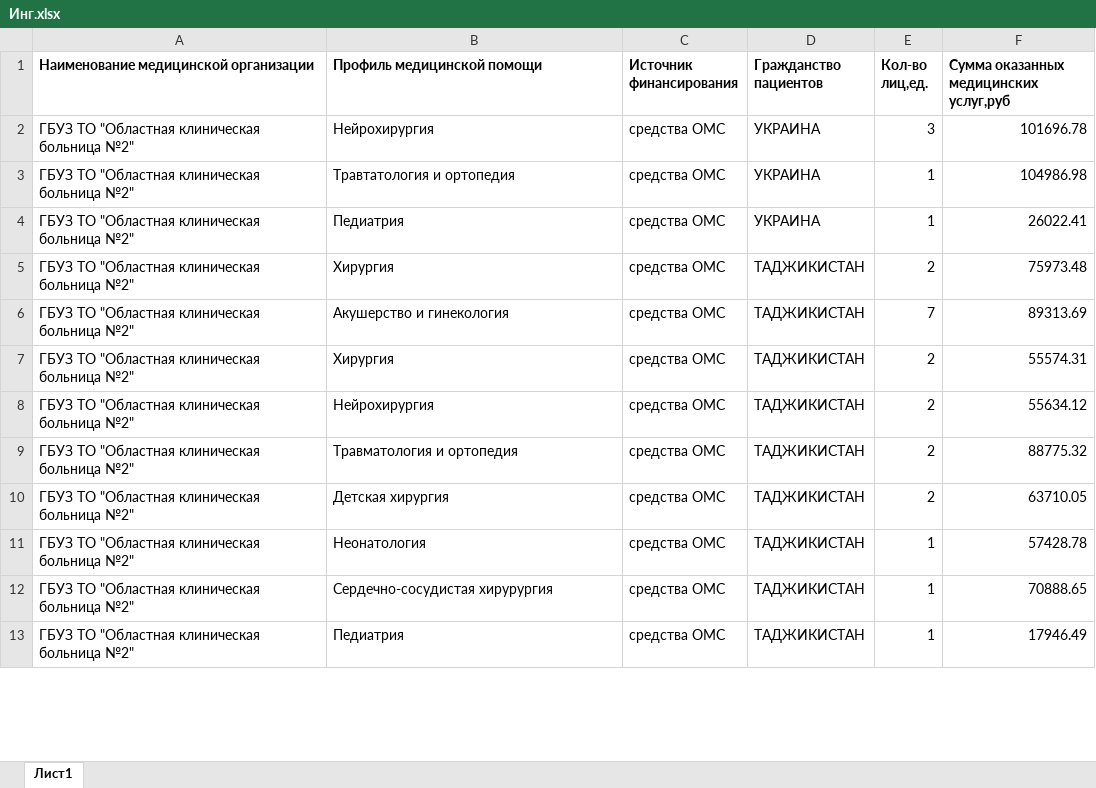
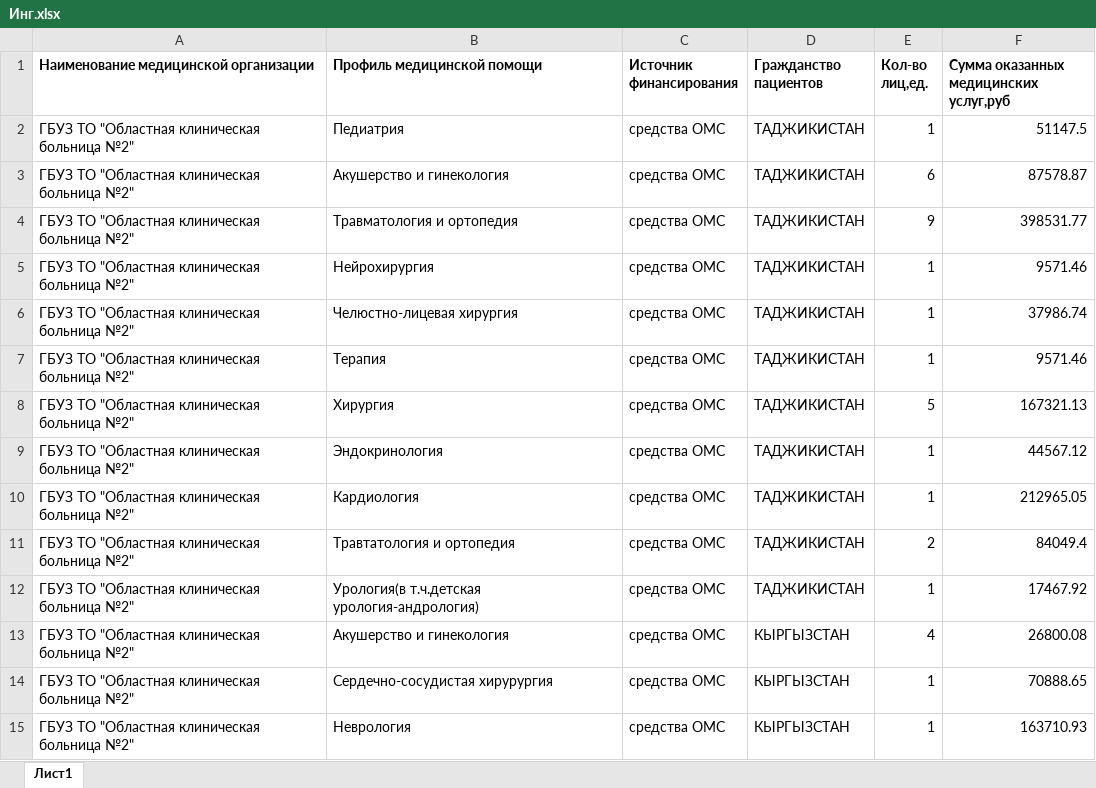
Before and after one commit to arturokb2/Arknet, an Excel workbook: media/shoblons/hospital/oth/Инг.xlsx, sheet Лист1, drawn as a sheet; only a part is shown; values as stored, in another font and other column widths than the file's, no borders; addresses are those after the commit; the diff covers the shown part only; the diff names each change by its address in the sheet, - before the commit and + after, or states it on an @@ line.

```diff
--- a/media/shoblons/hospital/oth/Инг.xlsx (sheet Лист1)
+++ b/media/shoblons/hospital/oth/Инг.xlsx (sheet Лист1)
-B2 (Профиль медицинской помощи): Нейрохирургия
+B2 (Профиль медицинской помощи): Педиатрия
-D2 (Гражданство пациентов): УКРАИНА
+D2 (Гражданство пациентов): ТАДЖИКИСТАН
-E2 (Кол-во лиц,ед.): 3
+E2 (Кол-во лиц,ед.): 1
-F2: 101696.78
+F2: 51147.5
+row 3: ГБУЗ ТО "Областная клиническая больница №2" | Акушерство и гинекология | средства ОМС | ТАДЖИКИСТАН | 6 | 87578.87
-B4 (Профиль медицинской помощи): Травтатология и ортопедия
+B4 (Профиль медицинской помощи): Травматология и ортопедия
-D4:D5 (Гражданство пациентов): УКРАИНА
+D4:D5 (Гражданство пациентов): ТАДЖИКИСТАН
-E4 (Кол-во лиц,ед.): 1
+E4 (Кол-во лиц,ед.): 9
-F4: 104986.98
+F4: 398531.77
-B5 (Профиль медицинской помощи): Педиатрия
+B5 (Профиль медицинской помощи): Нейрохирургия
-F5: 26022.41
+F5: 9571.46
-B6 (Профиль медицинской помощи): Хирургия
+B6 (Профиль медицинской помощи): Челюстно-лицевая хирургия
-E6 (Кол-во лиц,ед.): 2
+E6 (Кол-во лиц,ед.): 1
-F6: 75973.48
+F6: 37986.74
-B7 (Профиль медицинской помощи): Акушерство и гинекология
+B7 (Профиль медицинской помощи): Терапия
-E7 (Кол-во лиц,ед.): 7
+E7 (Кол-во лиц,ед.): 1
-F7: 89313.69
+F7: 9571.46
-E8 (Кол-во лиц,ед.): 2
+E8 (Кол-во лиц,ед.): 5
-F8: 55574.31
+F8: 167321.13
-B9 (Профиль медицинской помощи): Нейрохирургия
+B9 (Профиль медицинской помощи): Эндокринология
-E9:E10 (Кол-во лиц,ед.): 2
+E9:E10 (Кол-во лиц,ед.): 1
-F9: 55634.12
+F9: 44567.12
-B10 (Профиль медицинской помощи): Травматология и ортопедия
+B10 (Профиль медицинской помощи): Кардиология
-F10: 88775.32
+F10: 212965.05
-B11 (Профиль медицинской помощи): Детская хирургия
+B11 (Профиль медицинской помощи): Травтатология и ортопедия
-F11: 63710.05
+F11: 84049.4
-B12 (Профиль медицинской помощи): Неонатология
+B12 (Профиль медицинской помощи): Урология(в т.ч.детская урология-андрология)
-F12: 57428.78
+F12: 17467.92
+row 13: ГБУЗ ТО "Областная клиническая больница №2" | Акушерство и гинекология | средства ОМС | КЫРГЫЗСТАН | 4 | 26800.08
-D14:D15 (Гражданство пациентов): ТАДЖИКИСТАН
+D14:D15 (Гражданство пациентов): КЫРГЫЗСТАН
-B15 (Профиль медицинской помощи): Педиатрия
+B15 (Профиль медицинской помощи): Неврология
-F15: 17946.49
+F15: 163710.93
```
Also changed, not shown: 3 added rows, 7 removed rows and 44 edited cells elsewhere in this sheet, media/shoblons/hospital/oth/ДТП.xlsx, media/temp/1/annual_pr_1_1.xlsx, 6 other files.
